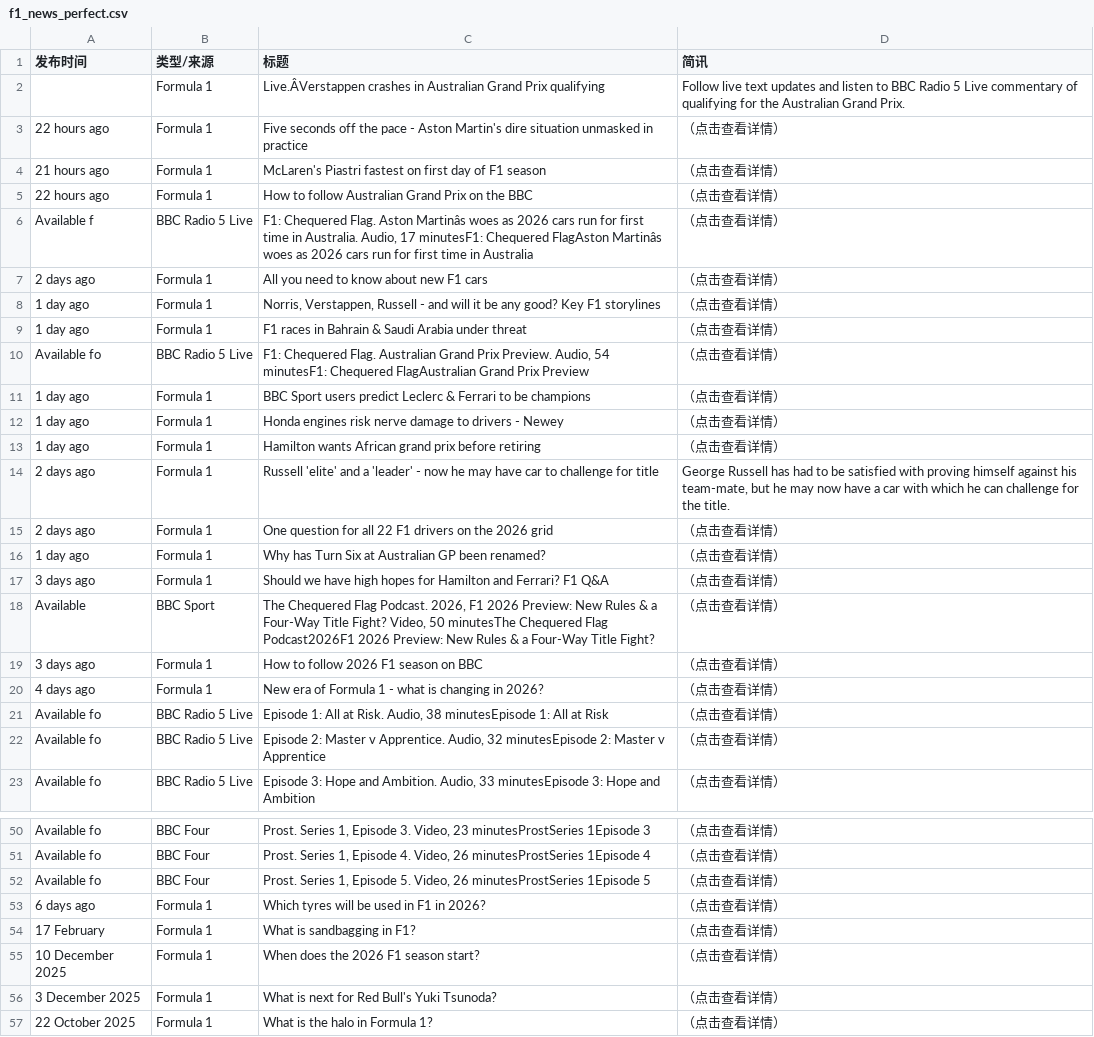
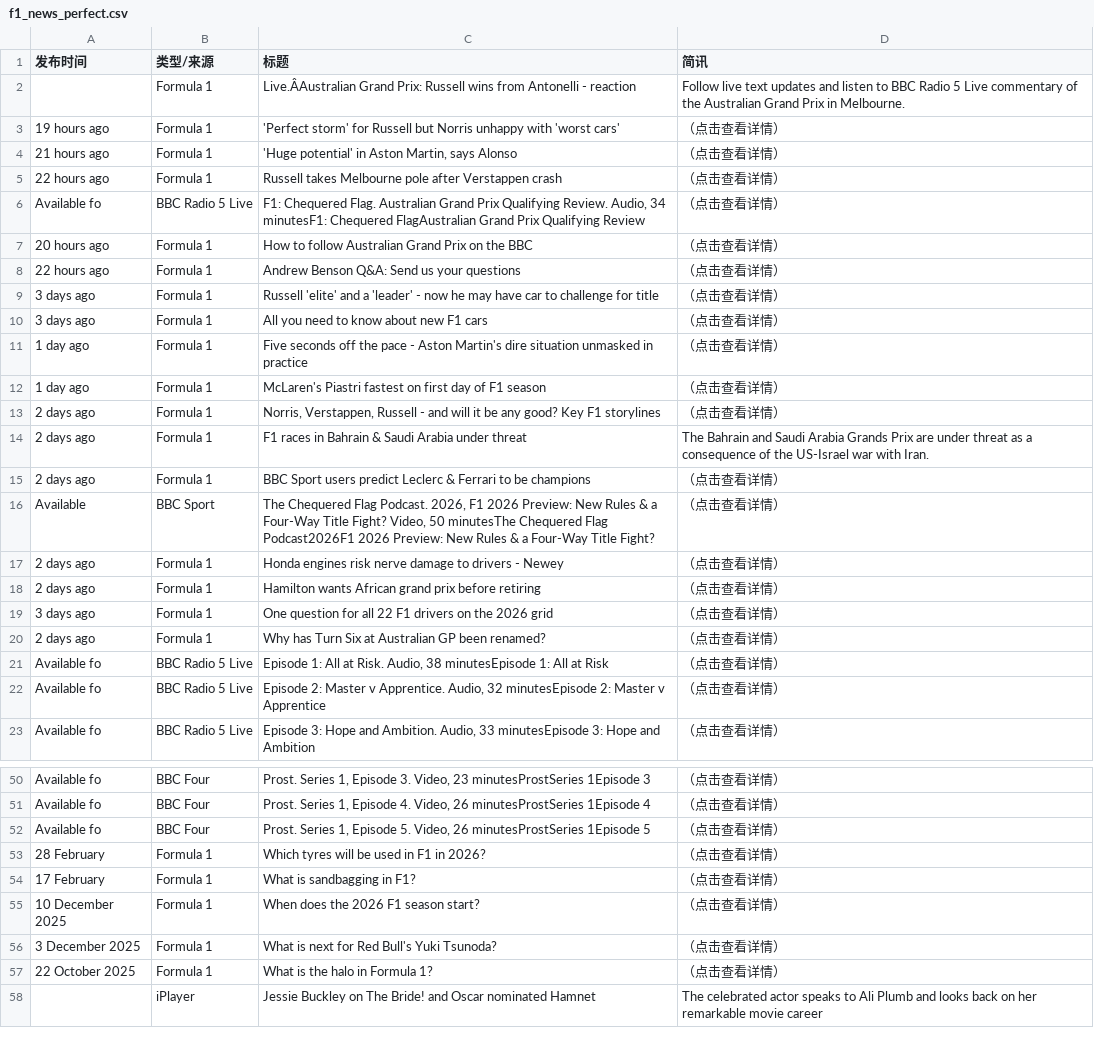
Before and after one commit to 202704948-design/bbc-f1-scraper, a CSV file: f1_news_perfect.csv, drawn as a sheet; only a part is shown, gaps mark what is left out; the shorter side is filled out with more unchanged rows; removed rows and columns are numbered as before the commit, all else as after; the diff covers the shown part only; the diff names each change by its address in the sheet, - before the commit and + after, or states it on an @@ line.

```diff
--- a/f1_news_perfect.csv
+++ b/f1_news_perfect.csv
-C2 (标题): Live.ÂVerstappen crashes in Australian Grand Prix qualifying
+C2 (标题): Live.ÂAustralian Grand Prix: Russell wins from Antonelli - reaction
-D2 (简讯): …commentary of qualifying for the Australian Grand Prix.
+D2 (简讯): …commentary of the Australian Grand Prix in Melbourne.
-A3 (发布时间): 22 hours ago
+A3 (发布时间): 19 hours ago
-C3 (标题): Five seconds off the pace - Aston Martin's dire situation unmasked in practice
+C3 (标题): 'Perfect storm' for Russell but Norris unhappy with 'worst cars'
-C4 (标题): McLaren's Piastri fastest on first day of F1 season
+C4 (标题): 'Huge potential' in Aston Martin, says Alonso
+row 5: 22 hours ago | Formula 1 | Russell takes Melbourne pole after Verstappen crash | （点击查看详情）
+row 6: Available fo | BBC Radio 5 Live | F1: Chequered Flag. Australian Grand Prix Qualifying Review. Audio, 34 minutesF1: Chequered FlagAustralian Grand Prix Qualifying Review | （点击查看详情）
-A7 (发布时间): 22 hours ago
+A7 (发布时间): 20 hours ago
-row 6: Available f | BBC Radio 5 Live | F1: Chequered Flag. Aston Martinâs woes as 2026 cars run for first time in Australia. Audio, 17 minutesF1: Chequered FlagAston Martinâs woes as 2026 cars run for first time in Australia | （点击查看详情）
+row 8: 22 hours ago | Formula 1 | Andrew Benson Q&A: Send us your questions | （点击查看详情）
+row 9: 3 days ago | Formula 1 | Russell 'elite' and a 'leader' - now he may have car to challenge for title | （点击查看详情）
-A10 (发布时间): 2 days ago
+A10 (发布时间): 3 days ago
+row 11: 1 day ago | Formula 1 | Five seconds off the pace - Aston Martin's dire situation unmasked in practice | （点击查看详情）
+row 12: 1 day ago | Formula 1 | McLaren's Piastri fastest on first day of F1 season | （点击查看详情）
-A13:A14 (发布时间): 1 day ago
+A13:A14 (发布时间): 2 days ago
-D14 (简讯): （点击查看详情）
+D14 (简讯): The Bahrain and Saudi Arabia Grands Prix are under threat as a consequence of the US-Israel war with Iran.
-row 10: Available fo | BBC Radio 5 Live | F1: Chequered Flag. Australian Grand Prix Preview. Audio, 54 minutesF1: Chequered FlagAustralian Grand Prix Preview | （点击查看详情）
-A15 (发布时间): 1 day ago
+A15 (发布时间): 2 days ago
-row 12: 1 day ago | Formula 1 | Honda engines risk nerve damage to drivers - Newey | （点击查看详情）
-row 13: 1 day ago | Formula 1 | Hamilton wants African grand prix before retiring | （点击查看详情）
-row 14: 2 days ago | Formula 1 | Russell 'elite' and a 'leader' - now he may have car to challenge for title | George Russell has had to be satisfied with proving himself against his team-mate, but he may now have a car with which he can challenge for the title.
-row 15: 2 days ago | Formula 1 | One question for all 22 F1 drivers on the 2026 grid | （点击查看详情）
-row 16: 1 day ago | Formula 1 | Why has Turn Six at Australian GP been renamed? | （点击查看详情）
-row 17: 3 days ago | Formula 1 | Should we have high hopes for Hamilton and Ferrari? F1 Q&A | （点击查看详情）
+row 17: 2 days ago | Formula 1 | Honda engines risk nerve damage to drivers - Newey | （点击查看详情）
+row 18: 2 days ago | Formula 1 | Hamilton wants African grand prix before retiring | （点击查看详情）
-C19 (标题): How to follow 2026 F1 season on BBC
+C19 (标题): One question for all 22 F1 drivers on the 2026 grid
-A20 (发布时间): 4 days ago
+A20 (发布时间): 2 days ago
-C20 (标题): New era of Formula 1 - what is changing in 2026?
+C20 (标题): Why has Turn Six at Australian GP been renamed?
-A53 (发布时间): 6 days ago
+A53 (发布时间): 28 February
```
Also changed, not shown: 4 added rows, 4 removed rows and 4 edited cells elsewhere in this file.
